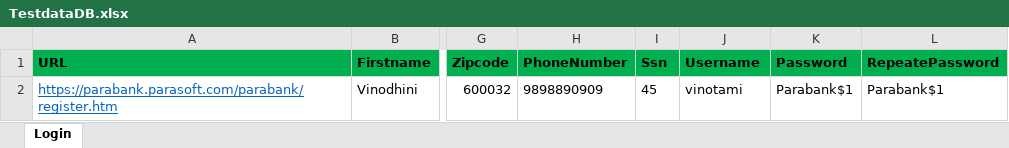
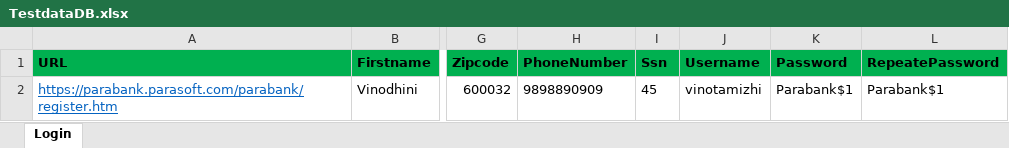
Before and after one commit to vinodhinim/Demoparabanksite, an Excel workbook: Test Data/TestdataDB.xlsx, sheet Login, drawn as a sheet; only a part is shown, gaps mark what is left out; values as stored, in another font and other column widths than the file's, no borders; the diff names each change by its address in the sheet, - before the commit and + after, or states it on an @@ line.

```diff
--- a/Test Data/TestdataDB.xlsx (sheet Login)
+++ b/Test Data/TestdataDB.xlsx (sheet Login)
-J2 (Username): vinotami
+J2 (Username): vinotamizhi
```
Also changed, not shown: 10 other files.
